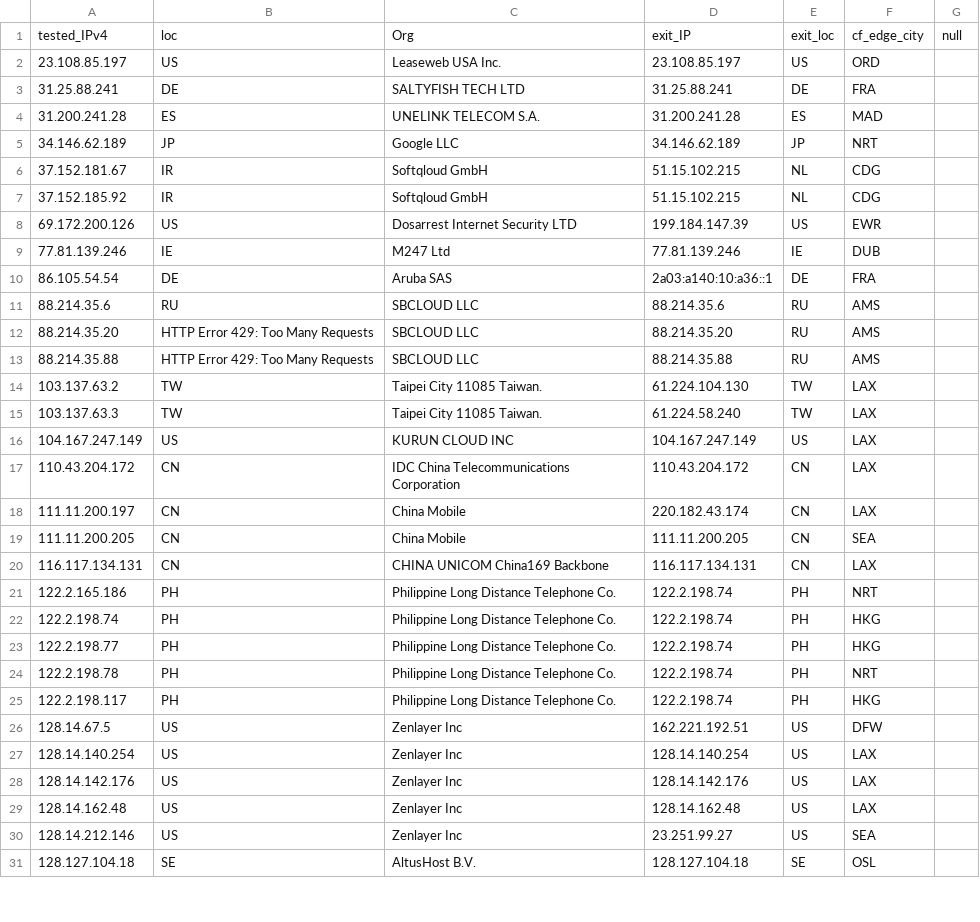
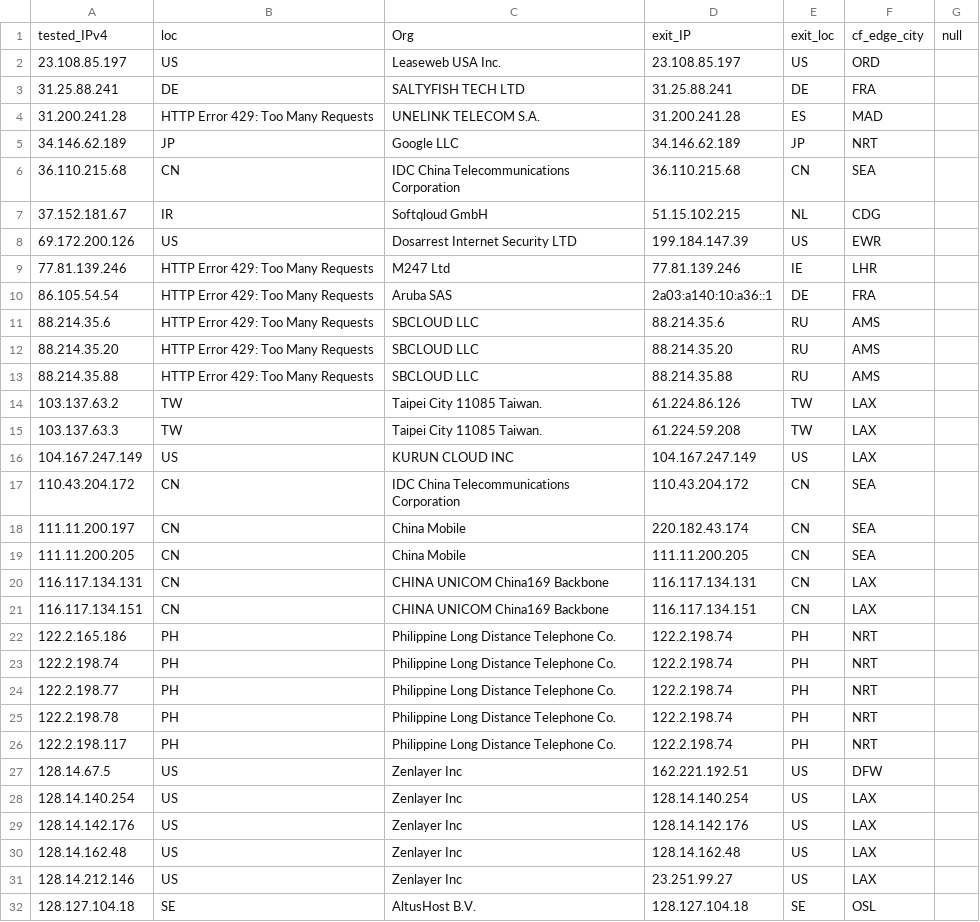
Before and after one commit to tr1s7an/Unofficial-Cloudflare-nodes, a CSV file: results.csv, drawn as a sheet; only a part is shown; the diff covers the shown part only.

Commit message:
Update

```diff
--- a/results.csv
+++ b/results.csv
@@ -3,24 +3,25 @@ tested_IPv4,loc,Org,exit_IP,exit_loc,cf_edge_city,null
 31.25.88.241,DE,SALTYFISH TECH LTD,31.25.88.241,DE,FRA,
-31.200.241.28,ES,UNELINK TELECOM S.A.,31.200.241.28,ES,MAD,
+31.200.241.28,HTTP Error 429: Too Many Requests,UNELINK TELECOM S.A.,31.200.241.28,ES,MAD,
 34.146.62.189,JP,Google LLC,34.146.62.189,JP,NRT,
+36.110.215.68,CN,IDC China Telecommunications Corporation,36.110.215.68,CN,SEA,
 37.152.181.67,IR,Softqloud GmbH,51.15.102.215,NL,CDG,
-37.152.185.92,IR,Softqloud GmbH,51.15.102.215,NL,CDG,
 69.172.200.126,US,Dosarrest Internet Security LTD,199.184.147.39,US,EWR,
-77.81.139.246,IE,M247 Ltd,77.81.139.246,IE,DUB,
-86.105.54.54,DE,Aruba SAS,2a03:a140:10:a36::1,DE,FRA,
-88.214.35.6,RU,SBCLOUD LLC,88.214.35.6,RU,AMS,
+77.81.139.246,HTTP Error 429: Too Many Requests,M247 Ltd,77.81.139.246,IE,LHR,
+86.105.54.54,HTTP Error 429: Too Many Requests,Aruba SAS,2a03:a140:10:a36::1,DE,FRA,
+88.214.35.6,HTTP Error 429: Too Many Requests,SBCLOUD LLC,88.214.35.6,RU,AMS,
 88.214.35.20,HTTP Error 429: Too Many Requests,SBCLOUD LLC,88.214.35.20,RU,AMS,
 88.214.35.88,HTTP Error 429: Too Many Requests,SBCLOUD LLC,88.214.35.88,RU,AMS,
-103.137.63.2,TW,Taipei City 11085 Taiwan.,61.224.104.130,TW,LAX,
-103.137.63.3,TW,Taipei City 11085 Taiwan.,61.224.58.240,TW,LAX,
+103.137.63.2,TW,Taipei City 11085 Taiwan.,61.224.86.126,TW,LAX,
+103.137.63.3,TW,Taipei City 11085 Taiwan.,61.224.59.208,TW,LAX,
 104.167.247.149,US,KURUN CLOUD INC,104.167.247.149,US,LAX,
-110.43.204.172,CN,IDC China Telecommunications Corporation,110.43.204.172,CN,LAX,
-111.11.200.197,CN,China Mobile,220.182.43.174,CN,LAX,
+110.43.204.172,CN,IDC China Telecommunications Corporation,110.43.204.172,CN,SEA,
+111.11.200.197,CN,China Mobile,220.182.43.174,CN,SEA,
 111.11.200.205,CN,China Mobile,111.11.200.205,CN,SEA,
 116.117.134.131,CN,CHINA UNICOM China169 Backbone,116.117.134.131,CN,LAX,
+116.117.134.151,CN,CHINA UNICOM China169 Backbone,116.117.134.151,CN,LAX,
 122.2.165.186,PH,Philippine Long Distance Telephone Co.,122.2.198.74,PH,NRT,
-122.2.198.74,PH,Philippine Long Distance Telephone Co.,122.2.198.74,PH,HKG,
-122.2.198.77,PH,Philippine Long Distance Telephone Co.,122.2.198.74,PH,HKG,
+122.2.198.74,PH,Philippine Long Distance Telephone Co.,122.2.198.74,PH,NRT,
+122.2.198.77,PH,Philippine Long Distance Telephone Co.,122.2.198.74,PH,NRT,
 122.2.198.78,PH,Philippine Long Distance Telephone Co.,122.2.198.74,PH,NRT,
-122.2.198.117,PH,Philippine Long Distance Telephone Co.,122.2.198.74,PH,HKG,
+122.2.198.117,PH,Philippine Long Distance Telephone Co.,122.2.198.74,PH,NRT,
 128.14.67.5,US,Zenlayer Inc,162.221.192.51,US,DFW,
@@ -29,3 +30,3 @@ tested_IPv4,loc,Org,exit_IP,exit_loc,cf_edge_city,null
 128.14.162.48,US,Zenlayer Inc,128.14.162.48,US,LAX,
-128.14.212.146,US,Zenlayer Inc,23.251.99.27,US,SEA,
+128.14.212.146,US,Zenlayer Inc,23.251.99.27,US,LAX,
 128.127.104.18,SE,AltusHost B.V.,128.127.104.18,SE,OSL,
```
Also changed, not shown: 7 edited cells elsewhere in this file.
